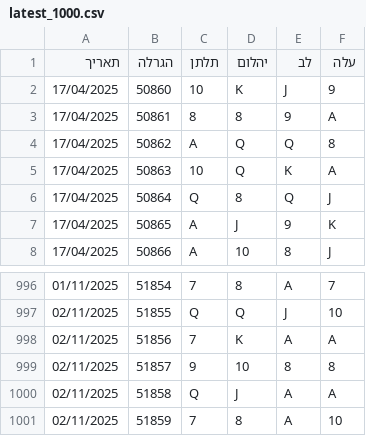
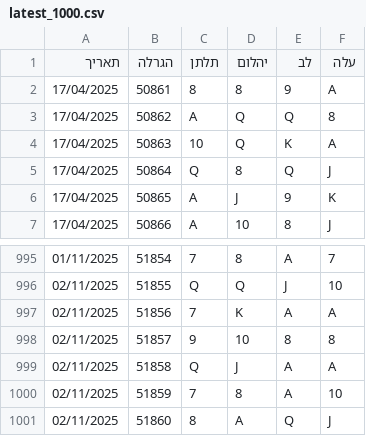
Before and after one commit to laly100/chance-feed, a CSV file: mini/latest_1000.csv, drawn as a sheet; only a part is shown, gaps mark what is left out.

```diff
--- a/mini/latest_1000.csv
+++ b/mini/latest_1000.csv
@@ -1,3 +1,2 @@
 תאריך,הגרלה,תלתן,יהלום,לב,עלה
-17/04/2025,50860,10,K,J,9,
 17/04/2025,50861,8,8,9,A,
@@ -1001 +1000,2 @@
 02/11/2025,51859,7,8,A,10,
+02/11/2025,51860,8,A,Q,J,
```
Also changed, not shown: chance0.csv, mini/latest_2000.csv, 2 other files.
